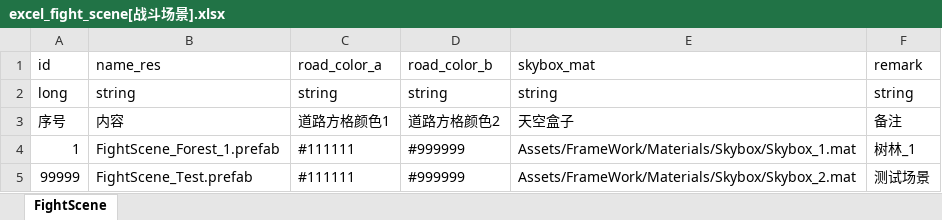
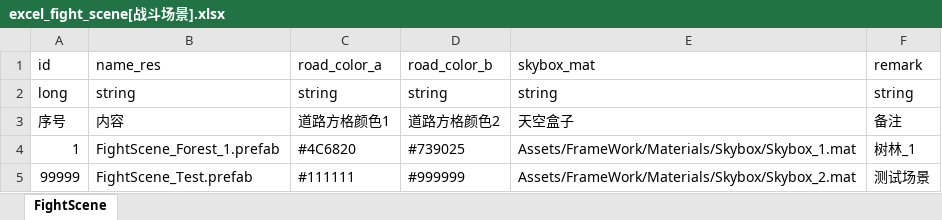
Before and after one commit to wobushiren79/DemonLordRoguelike, an Excel workbook: Demon Lord Roguelike/Assets/Data/Excel/excel_fight_scene[战斗场景].xlsx, sheet FightScene, drawn as a sheet; values as stored, in another font and other column widths than the file's, no borders; the diff names each change by its address in the sheet, - before the commit and + after, or states it on an @@ line.

```diff
--- a/Demon Lord Roguelike/Assets/Data/Excel/excel_fight_scene[战斗场景].xlsx (sheet FightScene)
+++ b/Demon Lord Roguelike/Assets/Data/Excel/excel_fight_scene[战斗场景].xlsx (sheet FightScene)
-C4 (road_color_a): #111111
+C4 (road_color_a): #4C6820
-D4 (road_color_b): #999999
+D4 (road_color_b): #739025
```
Also changed, not shown: 7 other files.
